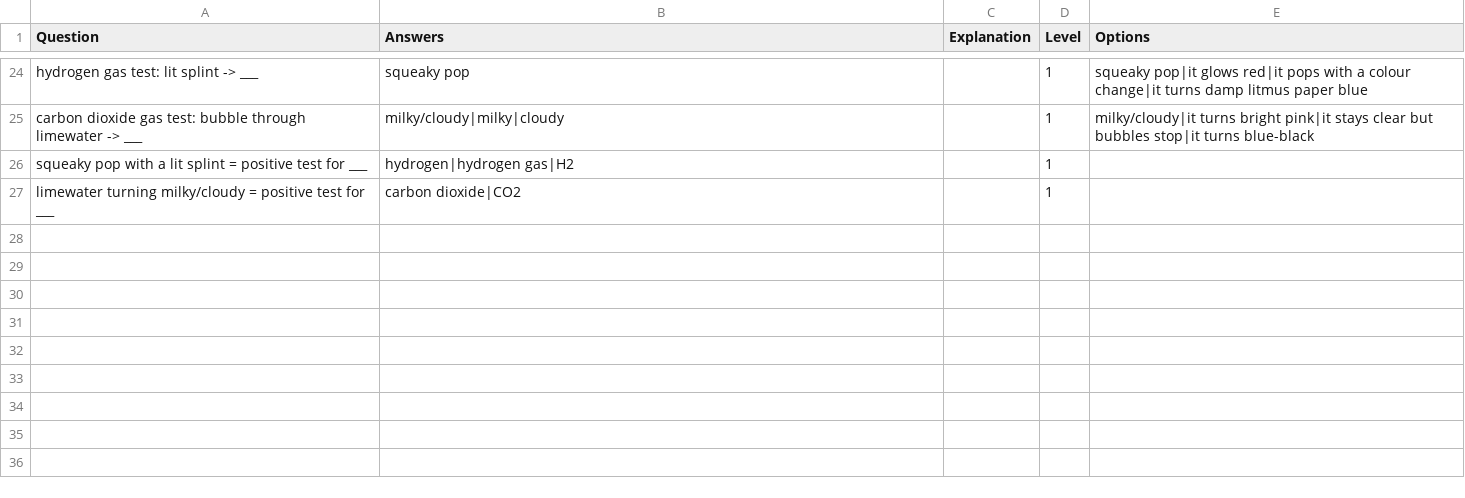
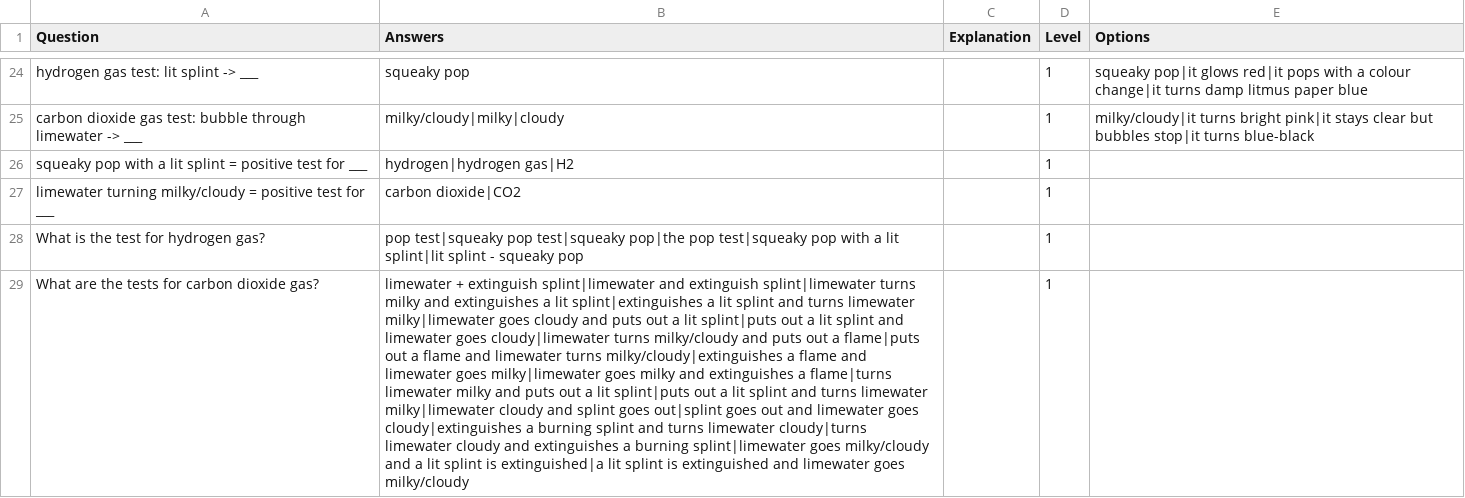
Before and after one commit to hamishhuggard/time_for_a_quiz, a CSV file: decks/chemistry/reaction_types/reaction_types.csv, drawn as a sheet; only a part is shown, gaps mark what is left out; the diff names each change by its address in the sheet, - before the commit and + after, or states it on an @@ line.

```diff
--- a/decks/chemistry/reaction_types/reaction_types.csv
+++ b/decks/chemistry/reaction_types/reaction_types.csv
+row 28: What is the test for hydrogen gas? | pop test|squeaky pop test|squeaky pop|the pop test|squeaky pop with a lit splint|lit splint - squeaky pop |  | 1
+row 29: What are the tests for carbon dioxide gas? | limewater + extinguish splint|limewater and extinguish splint|limewater turns milky and extinguishes a lit splint|extinguishes a lit splint and turns limewater milky|limewater goes cloudy and puts out a lit splint|puts out a lit splint and limewater goes cloudy|limewater turns milky/cloudy and puts out a flame|puts out a flame and limewater turns milky/cloudy|extinguishes a flame and limewater goes milky|limewater goes milky and extinguishes a flame|turns limewater milky and puts out a lit splint|puts out a lit splint and turns limewater milky|limewater cloudy and splint goes out|splint goes out and limewater goes cloudy|extinguishes a burning splint and turns limewater cloudy|turns limewater cloudy and extinguishes a burning splint|limewater goes milky/cloudy and a lit splint is extinguished|a lit splint is extinguished and limewater goes milky/cloudy |  | 1
```
Also changed, not shown: 1 other file.
